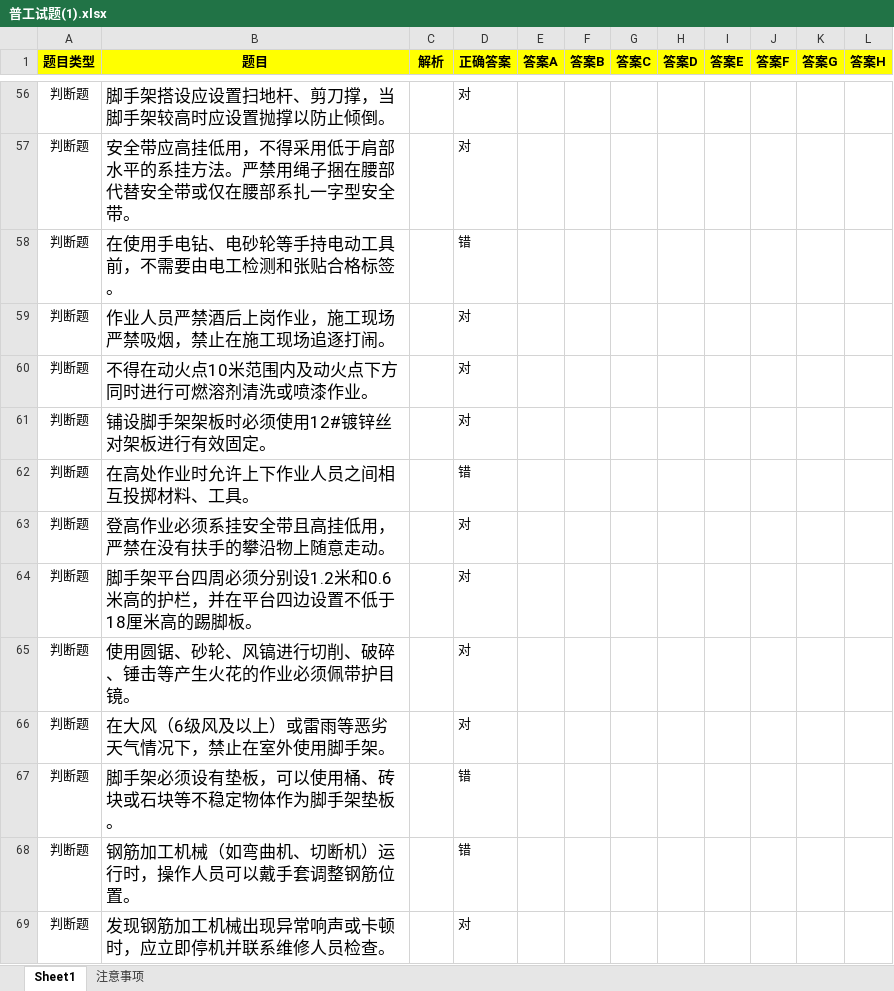
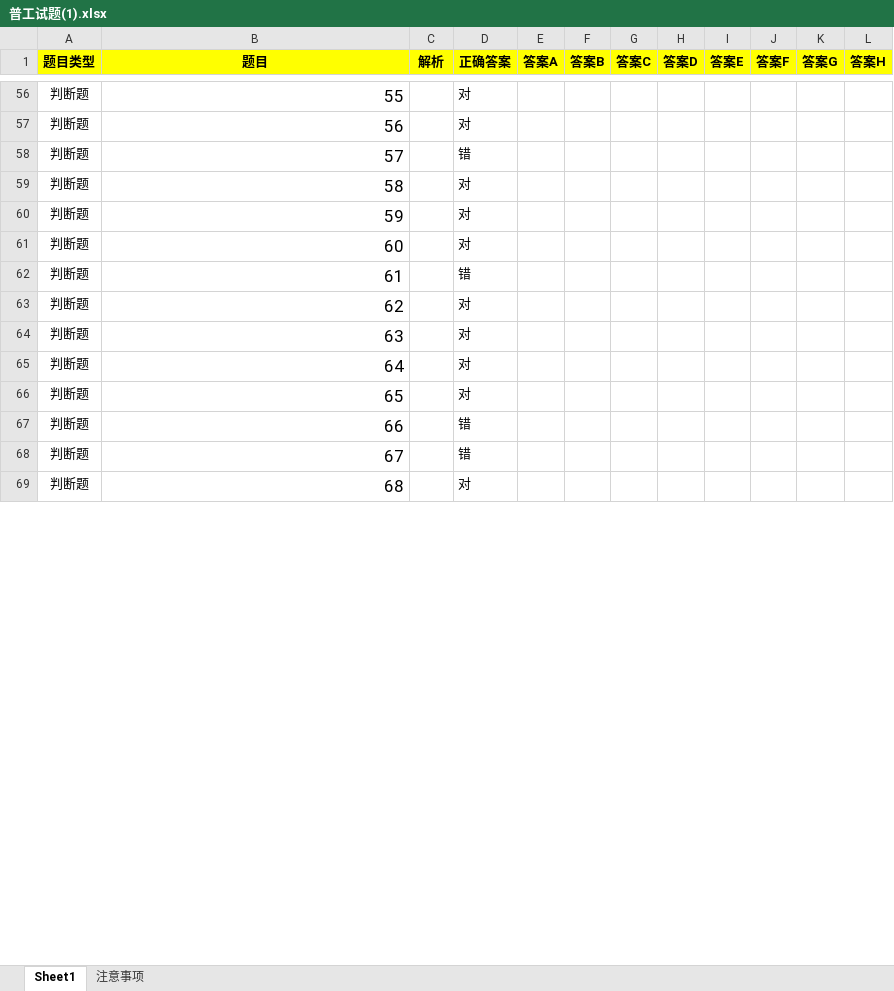
Before and after one commit to spencer-23-art/peixun, an Excel workbook: shiti/普工试题(1).xlsx, sheet Sheet1, drawn as a sheet; only a part is shown, gaps mark what is left out; values as stored, in another font and other column widths than the file's, no borders; the diff covers the shown part only; the diff names each change by its address in the sheet, - before the commit and + after, or states it on an @@ line.

```diff
--- a/shiti/普工试题(1).xlsx (sheet Sheet1)
+++ b/shiti/普工试题(1).xlsx (sheet Sheet1)
-B56 (题目): 脚手架搭设应设置扫地杆、剪刀撑，当脚手架较高时应设置抛撑以防止倾倒。
+B56 (题目): 55
-B57 (题目): 安全带应高挂低用，不得采用低于肩部水平的系挂方法。严禁用绳子捆在腰部代替安全带或仅在腰部系扎一字型安全带。
+B57 (题目): 56
-B58 (题目): 在使用手电钻、电砂轮等手持电动工具前，不需要由电工检测和张贴合格标签。
+B58 (题目): 57
-B59 (题目): 作业人员严禁酒后上岗作业，施工现场严禁吸烟，禁止在施工现场追逐打闹。
+B59 (题目): 58
-B60 (题目): 不得在动火点10米范围内及动火点下方同时进行可燃溶剂清洗或喷漆作业。
+B60 (题目): 59
-B61 (题目): 铺设脚手架架板时必须使用12#镀锌丝对架板进行有效固定。
+B61 (题目): 60
-B62 (题目): 在高处作业时允许上下作业人员之间相互投掷材料、工具。
+B62 (题目): 61
-B63 (题目): 登高作业必须系挂安全带且高挂低用，严禁在没有扶手的攀沿物上随意走动。
+B63 (题目): 62
-B64 (题目): 脚手架平台四周必须分别设1.2米和0.6米高的护栏，并在平台四边设置不低于18厘米高的踢脚板。
+B64 (题目): 63
-B65 (题目): 使用圆锯、砂轮、风镐进行切削、破碎、锤击等产生火花的作业必须佩带护目镜。
+B65 (题目): 64
-B66 (题目): 在大风（6级风及以上）或雷雨等恶劣天气情况下，禁止在室外使用脚手架。
+B66 (题目): 65
-B67 (题目): 脚手架必须设有垫板，可以使用桶、砖块或石块等不稳定物体作为脚手架垫板。
+B67 (题目): 66
-B68 (题目): 钢筋加工机械（如弯曲机、切断机）运行时，操作人员可以戴手套调整钢筋位置。
+B68 (题目): 67
-B69 (题目): 发现钢筋加工机械出现异常响声或卡顿时，应立即停机并联系维修人员检查。
+B69 (题目): 68
```
Also changed, not shown: 67 edited cells and cell formats elsewhere in this sheet, 6 other files.
